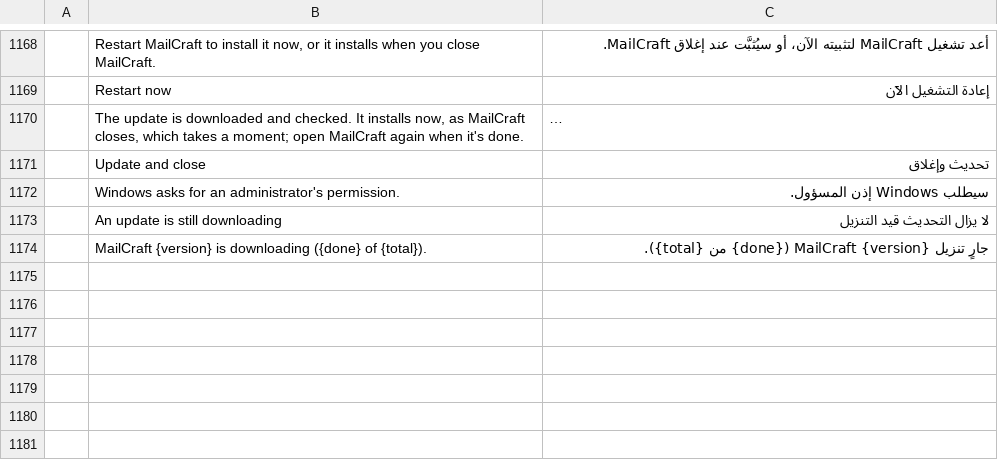
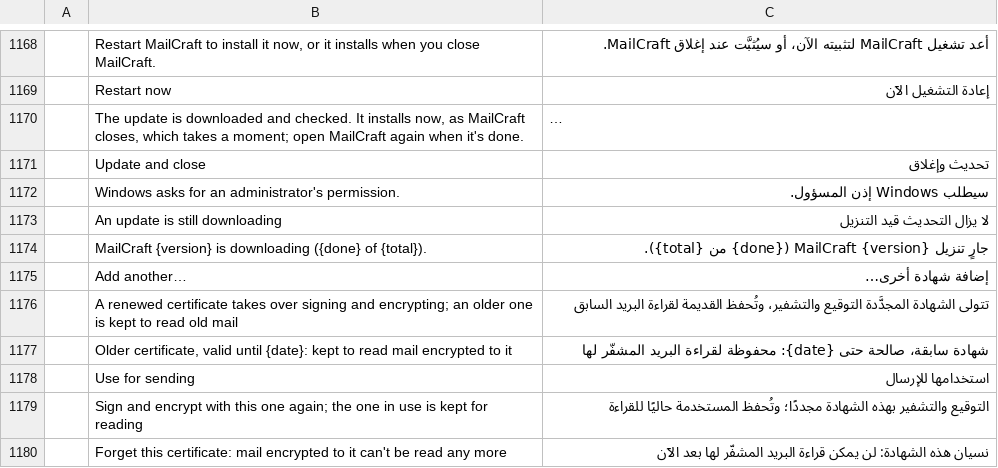
Before and after one commit to ZIDAN44/mailcraft, a TSV file: crates/ui-egui/src/i18n/ar.tsv, drawn as a sheet; only a part is shown, gaps mark what is left out; long unchanged cells end in …; the diff names each change by its address in the sheet, - before the commit and + after, or states it on an @@ line.

```diff
--- a/crates/ui-egui/src/i18n/ar.tsv
+++ b/crates/ui-egui/src/i18n/ar.tsv
+row 1175:  | Add another… | إضافة شهادة أخرى…
+row 1176:  | A renewed certificate takes over signing and encrypting; an older one is kept to read old mail | تتولى الشهادة المجدَّدة التوقيع والتشفير، وتُحفظ القديمة لقراءة البريد السابق
+row 1177:  | Older certificate, valid until {date}: kept to read mail encrypted to it | شهادة سابقة، صالحة حتى {date}: محفوظة لقراءة البريد المشفّر لها
+row 1178:  | Use for sending | استخدامها للإرسال
+row 1179:  | Sign and encrypt with this one again; the one in use is kept for reading | التوقيع والتشفير بهذه الشهادة مجددًا؛ وتُحفظ المستخدمة حاليًا للقراءة
+row 1180:  | Forget this certificate: mail encrypted to it can't be read any more | نسيان هذه الشهادة: لن يمكن قراءة البريد المشفّر لها بعد الآن
```
Also changed, not shown: crates/ui-egui/src/i18n/fr.tsv, crates/ui-egui/src/i18n/he.tsv, 11 other files.
